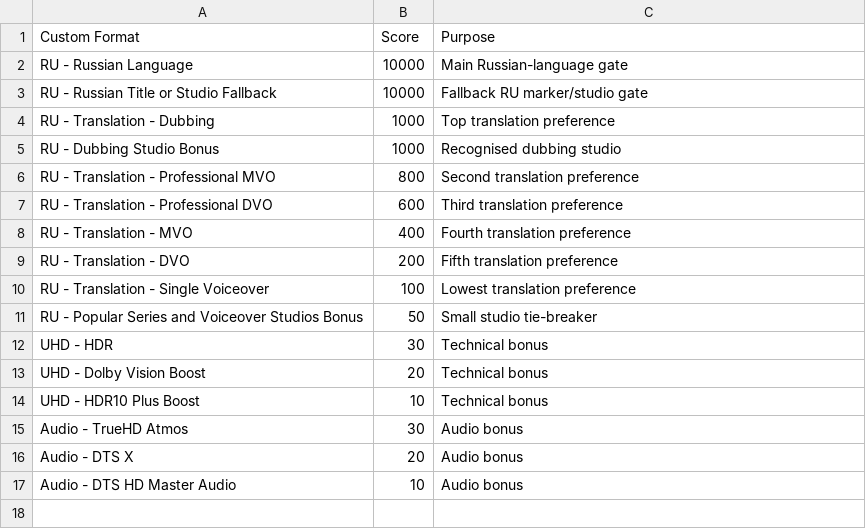
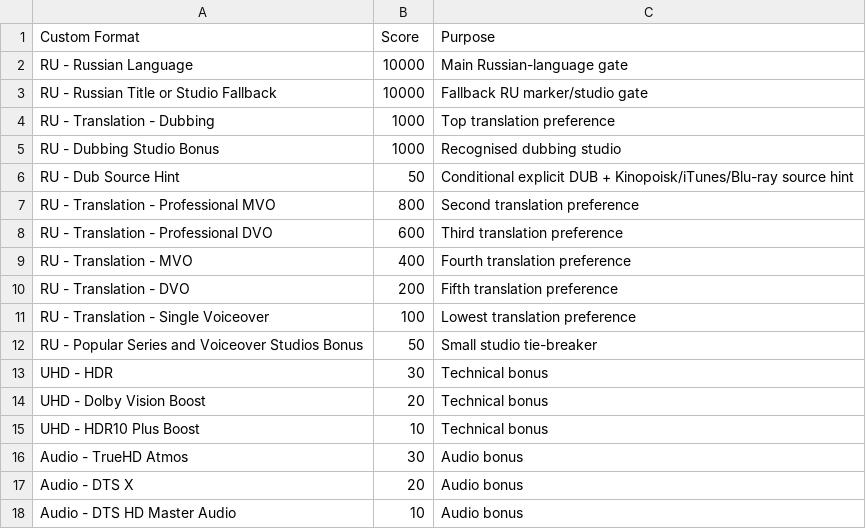
Before and after one commit to punisher89/custom-formats-radarr-sonarr, a CSV file: Russian-Custom-Formats-Dub-Priority/scores.csv, drawn as a sheet; the diff names each change by its address in the sheet, - before the commit and + after, or states it on an @@ line.

Commit message:
Expand Russian dubbing studios and conditional source hints

```diff
--- a/Russian-Custom-Formats-Dub-Priority/scores.csv
+++ b/Russian-Custom-Formats-Dub-Priority/scores.csv
+row 6: RU - Dub Source Hint | 50 | Conditional explicit DUB + Kinopoisk/iTunes/Blu-ray source hint
```
Also changed, not shown: 11 other files.
